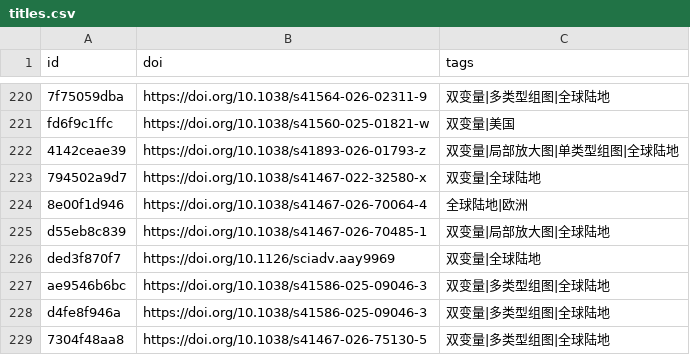
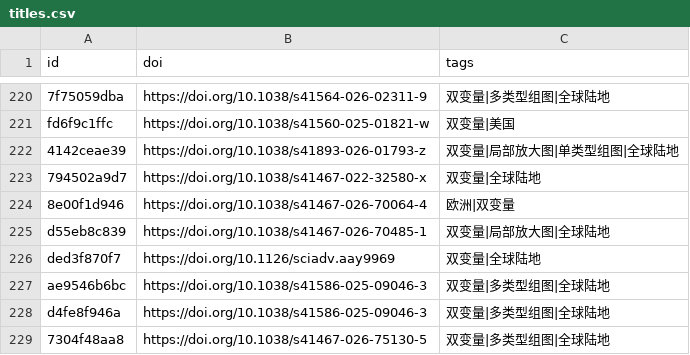
Before and after one commit to zbhgis/GeoSciPlot, a CSV file: meta/titles.csv, drawn as a sheet; only a part is shown, gaps mark what is left out.

```diff
--- a/meta/titles.csv
+++ b/meta/titles.csv
@@ -223,3 +223,3 @@ fd6f9c1ffc,https://doi.org/10.1038/s41560-025-01821-w,双变量|美国
 794502a9d7,https://doi.org/10.1038/s41467-022-32580-x,双变量|全球陆地
-8e00f1d946,https://doi.org/10.1038/s41467-026-70064-4,全球陆地|欧洲
+8e00f1d946,https://doi.org/10.1038/s41467-026-70064-4,欧洲|双变量
 d55eb8c839,https://doi.org/10.1038/s41467-026-70485-1,双变量|局部放大图|全球陆地
```
Also changed, not shown: 1 other file.
